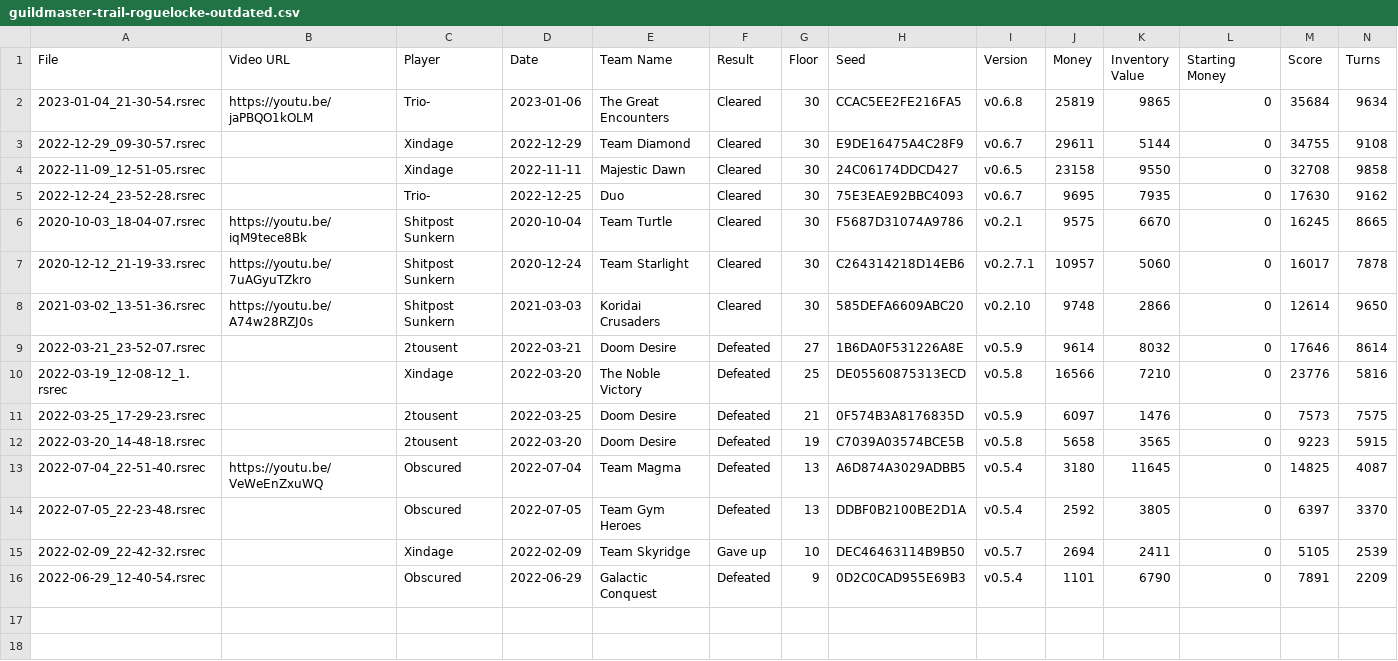
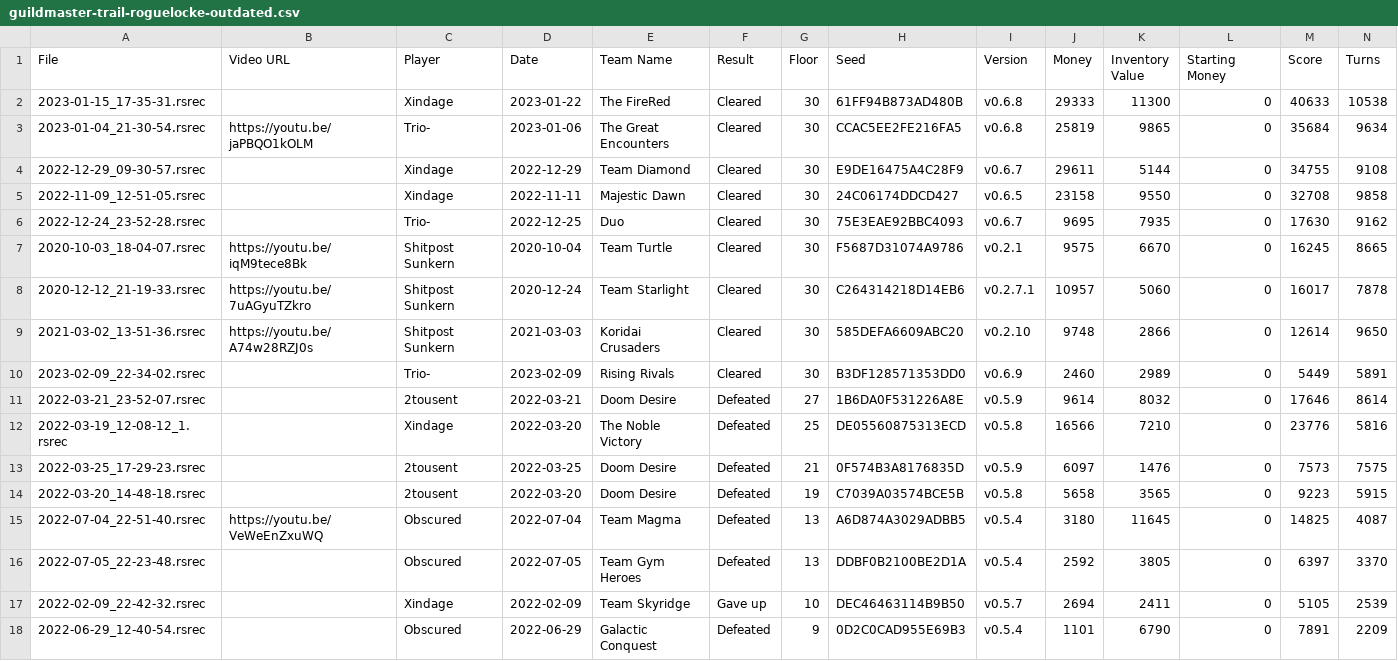
Before and after one commit to Shitpost-Sunkern/PMDO-Leaderboard, a CSV file: _data/guildmaster-trail-roguelocke-outdated.csv, drawn as a sheet; only a part is shown; rows hold the shown columns only; the diff names each change by its address in the sheet, - before the commit and + after, or states it on an @@ line.

```diff
--- a/_data/guildmaster-trail-roguelocke-outdated.csv
+++ b/_data/guildmaster-trail-roguelocke-outdated.csv
+row 2: 2023-01-15_17-35-31.rsrec |  | Xindage | 2023-01-22 | The FireRed | Cleared | 30 | 61FF94B873AD480B | v0.6.8 | 29333 | 11300 | 0 | 40633 | 10538
+row 10: 2023-02-09_22-34-02.rsrec |  | Trio- | 2023-02-09 | Rising Rivals | Cleared | 30 | B3DF128571353DD0 | v0.6.9 | 2460 | 2989 | 0 | 5449 | 5891
```
Also changed, not shown: _data/guildmaster-trail-roguelocke-leaderboard.csv, _data/guildmaster-trail-story-leaderboard.csv, 11 other files.
